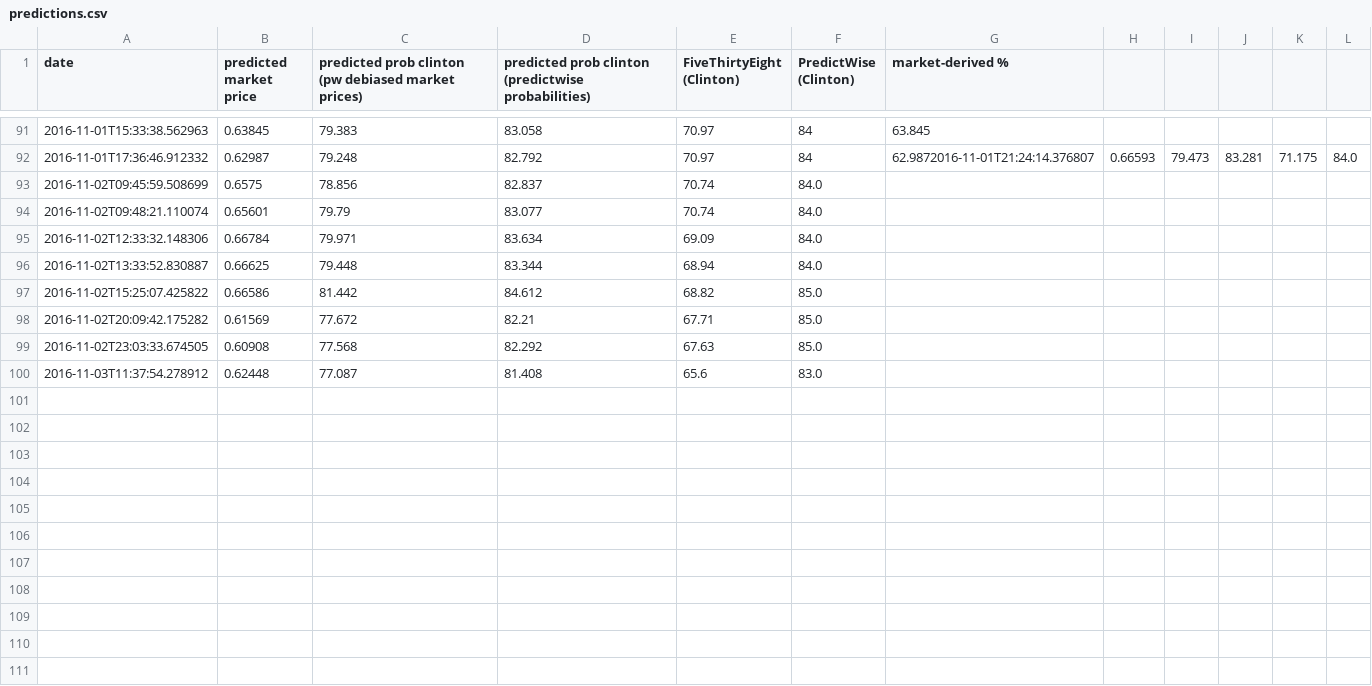
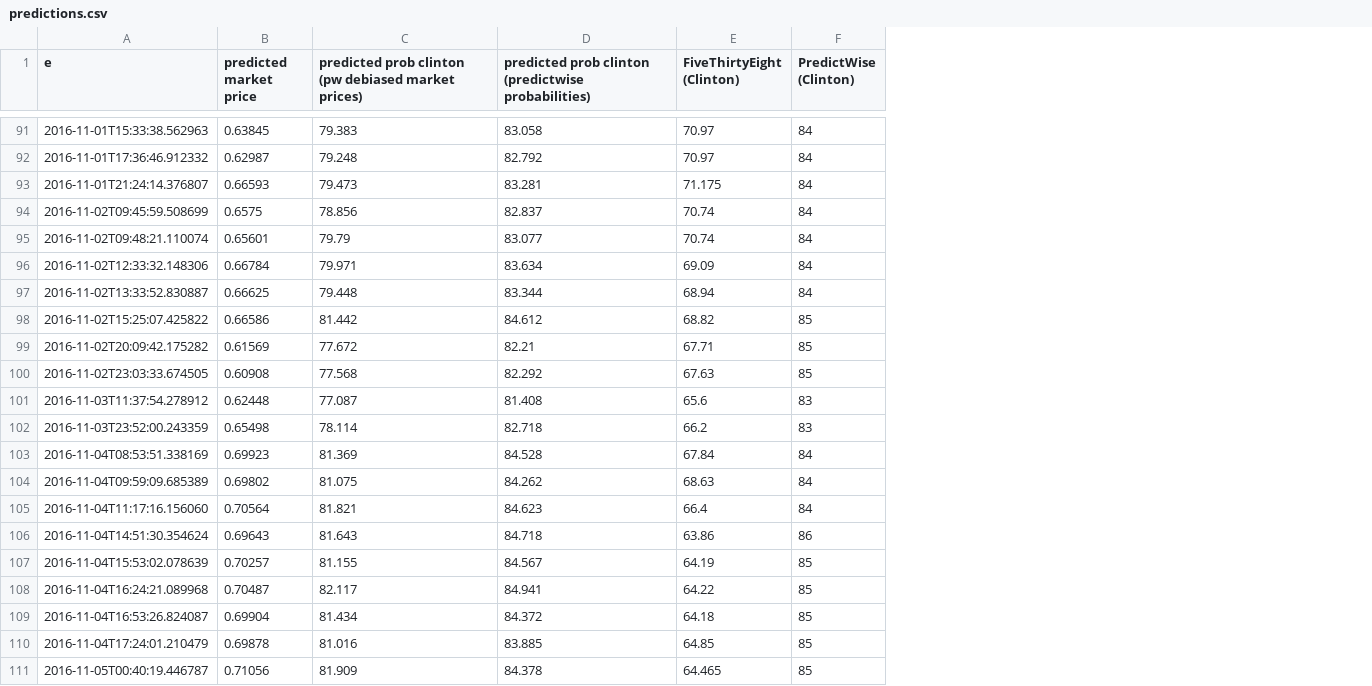
Before and after one commit to elsehow/2016-election-market-simulations, a CSV file: predictions.csv, drawn as a sheet; only a part is shown, gaps mark what is left out; removed rows and columns are numbered as before the commit, all else as after; the diff covers the shown part only; the diff names each change by its address in the sheet, - before the commit and + after, or states it on an @@ line.

```diff
--- a/predictions.csv
+++ b/predictions.csv
-column G (market-derived %), rows 91-92: 63.845 | 62.9872016-11-01T21:24:14.376807
-column H, row 92: 0.66593
-column I, row 92: 79.473
-column J, row 92: 83.281
-column K, row 92: 71.175
-column L, row 92: 84.0
-A1: date
+A1: e
+row 93: 2016-11-01T21:24:14.376807 | 0.66593 | 79.473 | 83.281 | 71.175 | 84
-F94:F97 (PredictWise (Clinton)): 84.0
+F94:F97 (PredictWise (Clinton)): 84
-F98:F100 (PredictWise (Clinton)): 85.0
+F98:F100 (PredictWise (Clinton)): 85
-F101 (PredictWise (Clinton)): 83.0
+F101 (PredictWise (Clinton)): 83
+row 102: 2016-11-03T23:52:00.243359 | 0.65498 | 78.114 | 82.718 | 66.2 | 83
+row 103: 2016-11-04T08:53:51.338169 | 0.69923 | 81.369 | 84.528 | 67.84 | 84
+row 104: 2016-11-04T09:59:09.685389 | 0.69802 | 81.075 | 84.262 | 68.63 | 84
+row 105: 2016-11-04T11:17:16.156060 | 0.70564 | 81.821 | 84.623 | 66.4 | 84
+row 106: 2016-11-04T14:51:30.354624 | 0.69643 | 81.643 | 84.718 | 63.86 | 86
+row 107: 2016-11-04T15:53:02.078639 | 0.70257 | 81.155 | 84.567 | 64.19 | 85
+row 108: 2016-11-04T16:24:21.089968 | 0.70487 | 82.117 | 84.941 | 64.22 | 85
+row 109: 2016-11-04T16:53:26.824087 | 0.69904 | 81.434 | 84.372 | 64.18 | 85
+row 110: 2016-11-04T17:24:01.210479 | 0.69878 | 81.016 | 83.885 | 64.85 | 85
+row 111: 2016-11-05T00:40:19.446787 | 0.71056 | 81.909 | 84.378 | 64.465 | 85
```
Also changed, not shown: 13 added rows elsewhere in this file, 1 other file.
